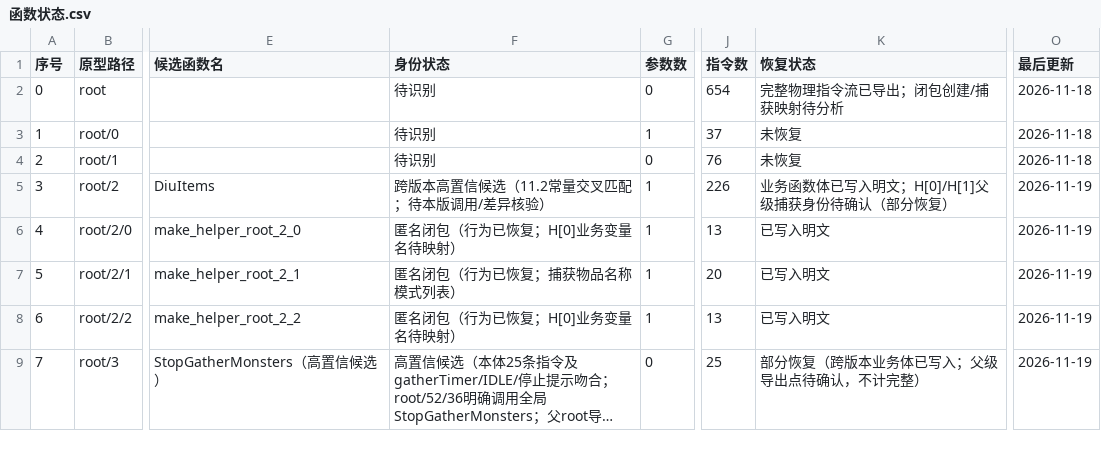
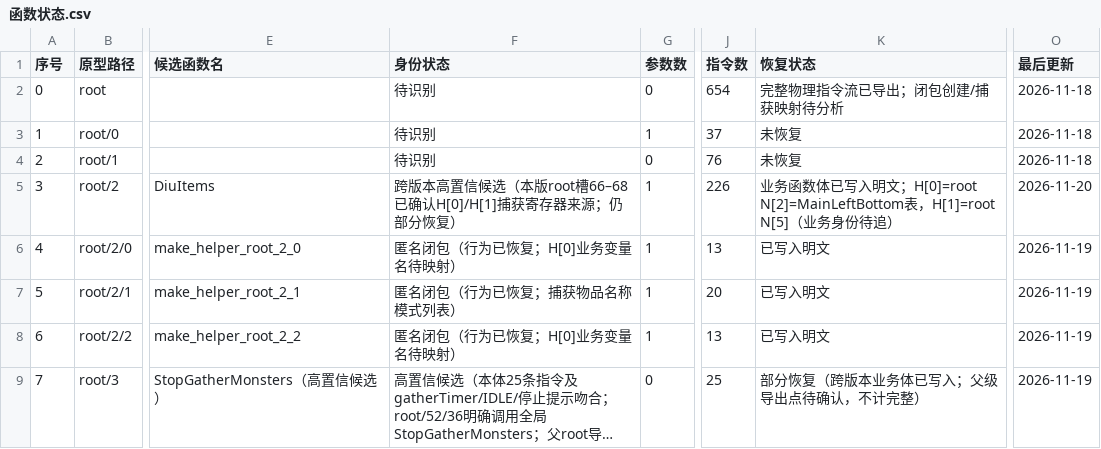
Before and after one commit to panchengdong88888/wjjm, a CSV file: 11.16/函数状态.csv, drawn as a sheet; only a part is shown, gaps mark what is left out; long unchanged cells end in …; the diff names each change by its address in the sheet, - before the commit and + after, or states it on an @@ line.

Commit message:
校正root/2捕获状态与更新时间

```diff
--- a/11.16/函数状态.csv
+++ b/11.16/函数状态.csv
-F5 (身份状态): 跨版本高置信候选（11.2常量交叉匹配；待本版调用/差异核验）
+F5 (身份状态): 跨版本高置信候选（本版root槽66–68已确认H[0]/H[1]捕获寄存器来源；仍部分恢复）
-K5 (恢复状态): …入明文；H[0]/H[1]父级捕获身份待确认（部分恢复）
+K5 (恢复状态): …入明文；H[0]=root N[2]=MainLeftBottom表，H[1]=root N[5]（业务身份待追）
-O5 (最后更新): 2026-11-19
+O5 (最后更新): 2026-11-20
```
